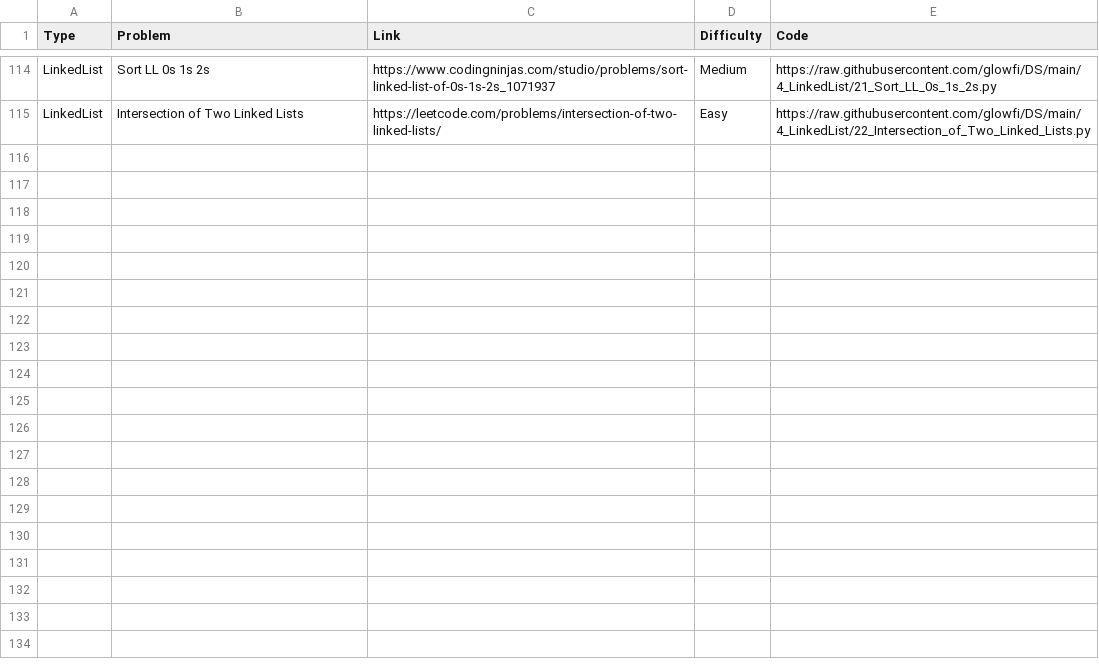
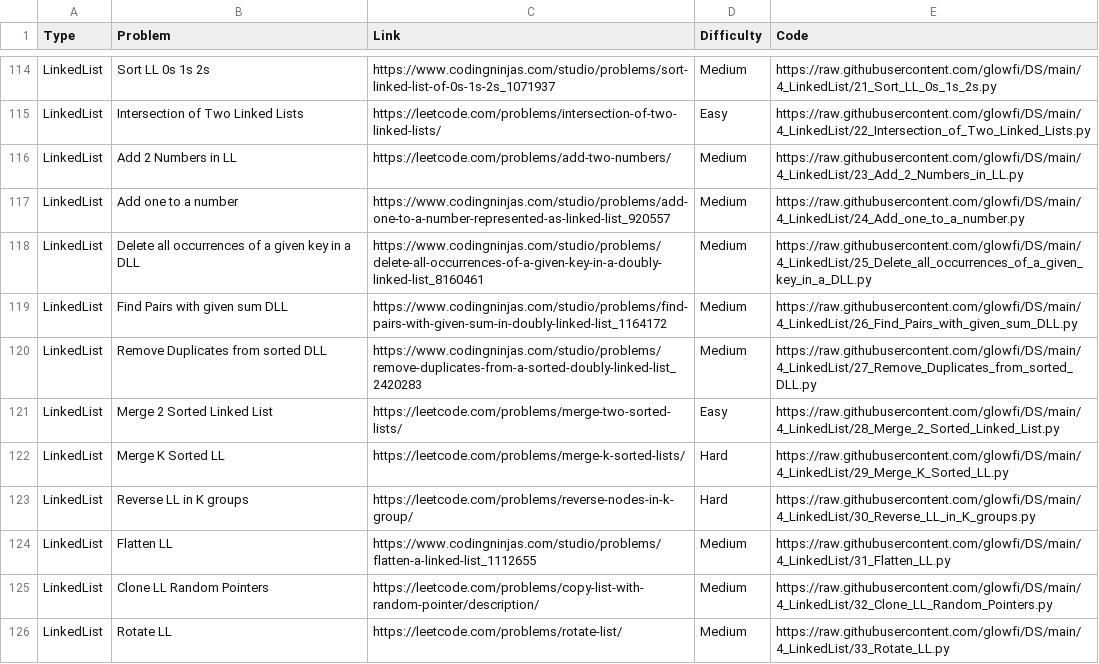
Before and after one commit to glowfi/DS, a CSV file: sheet.csv, drawn as a sheet; only a part is shown, gaps mark what is left out.

```diff
--- a/sheet.csv
+++ b/sheet.csv
@@ -115 +115,12 @@ LinkedList,Sort LL 0s 1s 2s,https://www.codingninjas.com/studio/problems/sort-li
 LinkedList,Intersection of Two Linked Lists,https://leetcode.com/problems/intersection-of-two-linked-lists/, Easy,https://raw.githubusercontent.com/glowfi/DS/main/4_LinkedList/22_Intersection_of_Two_Linked_Lists.py
+LinkedList,Add 2 Numbers in LL, https://leetcode.com/problems/add-two-numbers/, Medium,https://raw.githubusercontent.com/glowfi/DS/main/4_LinkedList/23_Add_2_Numbers_in_LL.py
+LinkedList,Add one to a number, https://www.codingninjas.com/studio/problems/add-one-to-a-number-represented-as-linked-list_920557, Medium,https://raw.githubusercontent.com/glowfi/DS/main/4_LinkedList/24_Add_one_to_a_number.py
+LinkedList,Delete all occurrences of a given key in a DLL, https://www.codingninjas.com/studio/problems/delete-all-occurrences-of-a-given-key-in-a-doubly-linked-list_8160461, Medium,https://raw.githubusercontent.com/glowfi/DS/main/4_LinkedList/25_Delete_all_occurrences_of_a_given_key_in_a_DLL.py
+LinkedList,Find Pairs with given sum DLL, https://www.codingninjas.com/studio/problems/find-pairs-with-given-sum-in-doubly-linked-list_1164172, Medium,https://raw.githubusercontent.com/glowfi/DS/main/4_LinkedList/26_Find_Pairs_with_given_sum_DLL.py
+LinkedList,Remove Duplicates from sorted DLL, https://www.codingninjas.com/studio/problems/remove-duplicates-from-a-sorted-doubly-linked-list_2420283, Medium,https://raw.githubusercontent.com/glowfi/DS/main/4_LinkedList/27_Remove_Duplicates_from_sorted_DLL.py
+LinkedList,Merge 2 Sorted Linked List,https://leetcode.com/problems/merge-two-sorted-lists/, Easy,https://raw.githubusercontent.com/glowfi/DS/main/4_LinkedList/28_Merge_2_Sorted_Linked_List.py
+LinkedList,Merge K Sorted LL,https://leetcode.com/problems/merge-k-sorted-lists/, Hard,https://raw.githubusercontent.com/glowfi/DS/main/4_LinkedList/29_Merge_K_Sorted_LL.py
+LinkedList,Reverse LL in K groups, https://leetcode.com/problems/reverse-nodes-in-k-group/, Hard,https://raw.githubusercontent.com/glowfi/DS/main/4_LinkedList/30_Reverse_LL_in_K_groups.py
+LinkedList,Flatten LL, https://www.codingninjas.com/studio/problems/flatten-a-linked-list_1112655, Medium,https://raw.githubusercontent.com/glowfi/DS/main/4_LinkedList/31_Flatten_LL.py
+LinkedList,Clone LL Random Pointers,https://leetcode.com/problems/copy-list-with-random-pointer/description/, Medium,https://raw.githubusercontent.com/glowfi/DS/main/4_LinkedList/32_Clone_LL_Random_Pointers.py
+LinkedList,Rotate LL, https://leetcode.com/problems/rotate-list/, Medium,https://raw.githubusercontent.com/glowfi/DS/main/4_LinkedList/33_Rotate_LL.py
```
Also changed, not shown: 4 other files.
